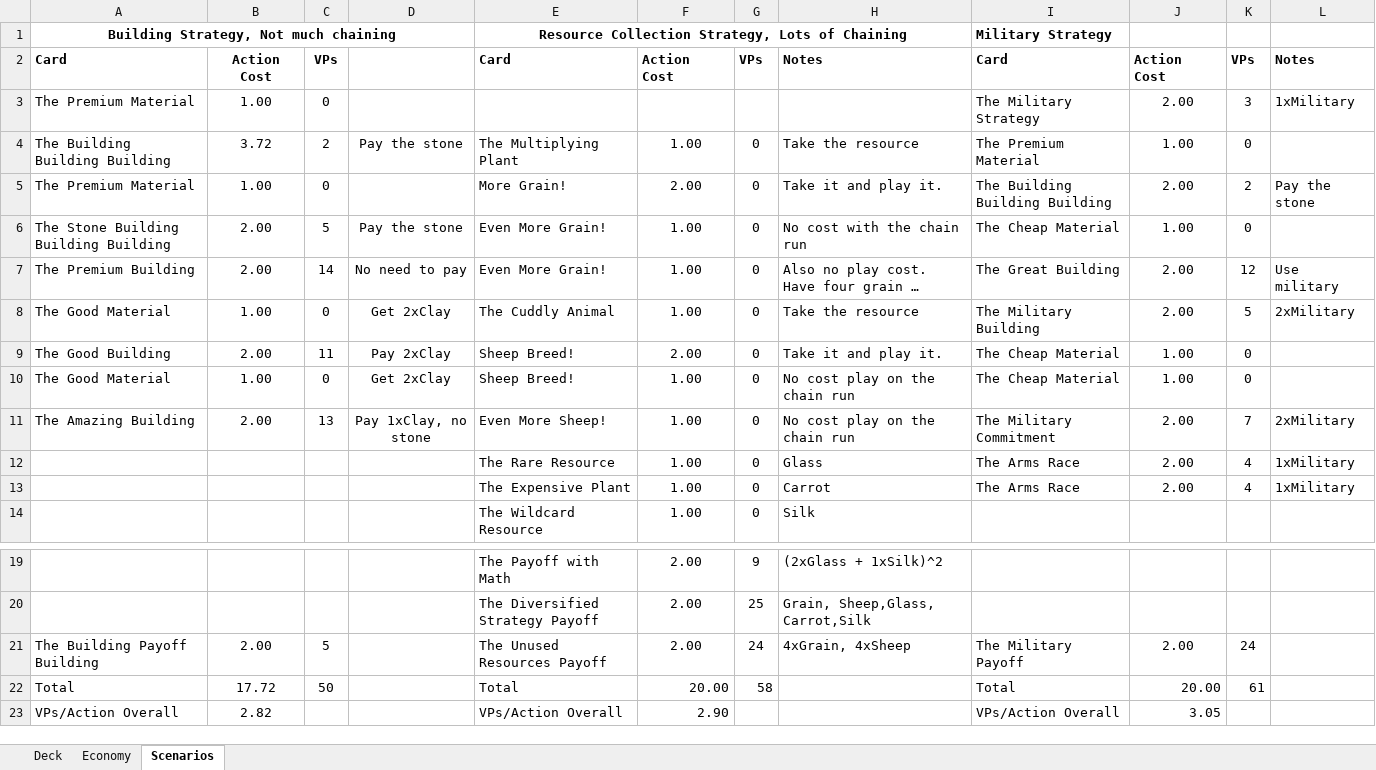
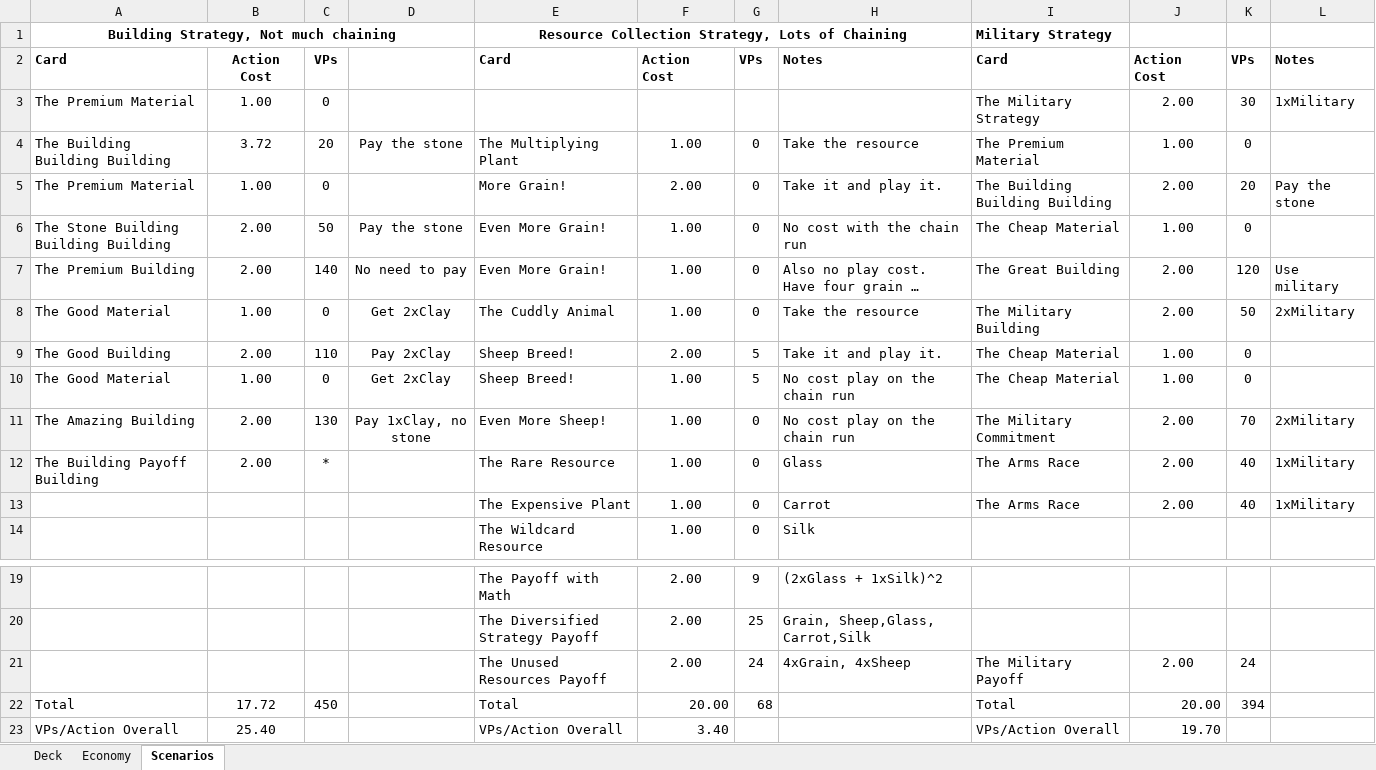
Before and after one commit to andymeneely/victory-point-salad, an Excel workbook: data/deck.xlsx, sheet Scenarios, drawn as a sheet; only a part is shown, gaps mark what is left out; long unchanged cells end in …; values as stored, in another font and other column widths than the file's, no borders; the diff names each change by its address in the sheet, - before the commit and + after, or states it on an @@ line.

```diff
--- a/data/deck.xlsx (sheet Scenarios)
+++ b/data/deck.xlsx (sheet Scenarios)
-K3: 3
+K3: 30
-C4: 2
+C4: 20
-K5: 2
+K5: 20
-C6: 5
+C6: 50
-C7: 14
+C7: 140
-K7: 12
+K7: 120
-K8: 5
+K8: 50
-C9: 11
+C9: 110
-G9:G10: 0
+G9:G10: 5
-C11: 13
+C11: 130
-K11: 7
+K11: 70
-A12: (empty)
+A12: The Building Payoff Building
-B12: (empty)
+B12: 2.00
-C12: (empty)
+C12: *
-K12:K13: 4
+K12:K13: 40
-A21: The Building Payoff Building
+A21: (empty)
-B21: 2.00
+B21: (empty)
-C21: 5
+C21: (empty)
-C22: 50
+C22: 450
-G22: 58
+G22: 68
-K22: 61
+K22: 394
-B23: 2.82
+B23: 25.40
-F23: 2.90
+F23: 3.40
-J23: 3.05
+J23: 19.70
```
Also changed, not shown: sheet Deck, formulas that keep their value, 4 other files.
